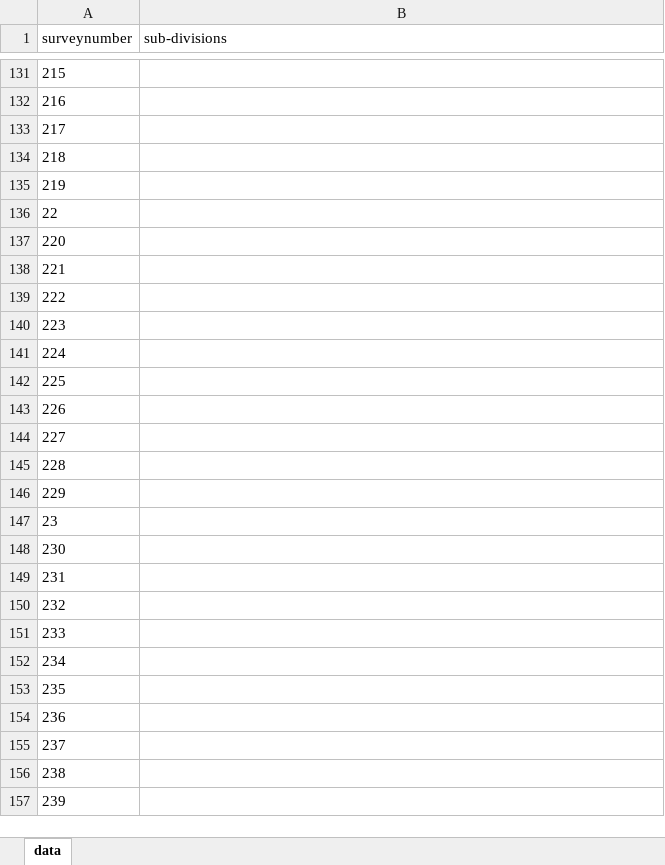
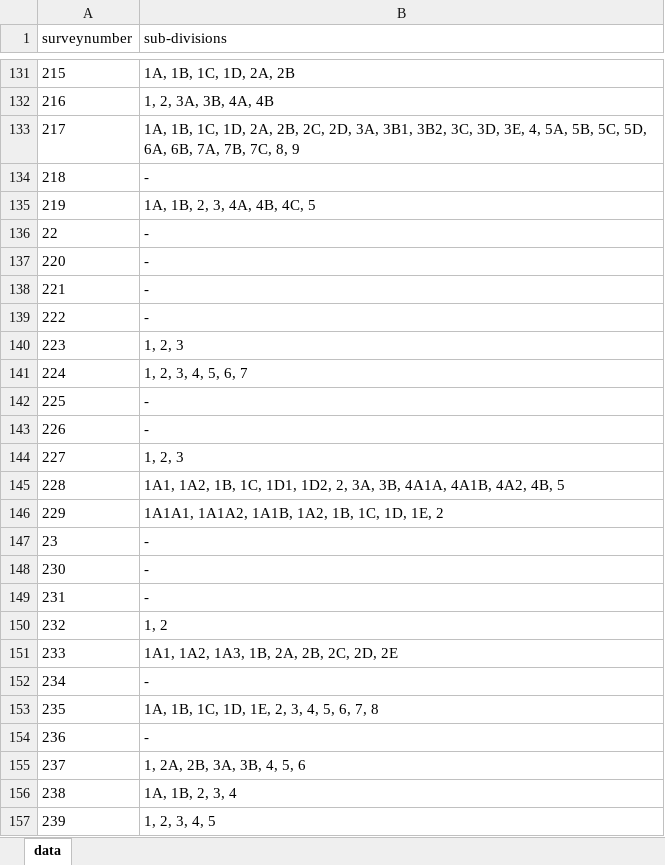
Before and after one commit to sivaramanRW/scraper-glv, an Excel workbook: out/Village_map_of_Tiruvallur_Gummidipoondi_Budur_13.417266_79.954819.xlsx, sheet data, drawn as a sheet; only a part is shown, gaps mark what is left out; values as stored, in another font and other column widths than the file's, no borders; the diff covers the shown part only; the diff names each change by its address in the sheet, - before the commit and + after, or states it on an @@ line.

```diff
--- a/out/Village_map_of_Tiruvallur_Gummidipoondi_Budur_13.417266_79.954819.xlsx (sheet data)
+++ b/out/Village_map_of_Tiruvallur_Gummidipoondi_Budur_13.417266_79.954819.xlsx (sheet data)
-B131 (sub-divisions): (empty)
+B131 (sub-divisions): 1A, 1B, 1C, 1D, 2A, 2B
-B132 (sub-divisions): (empty)
+B132 (sub-divisions): 1, 2, 3A, 3B, 4A, 4B
-B133 (sub-divisions): (empty)
+B133 (sub-divisions): 1A, 1B, 1C, 1D, 2A, 2B, 2C, 2D, 3A, 3B1, 3B2, 3C, 3D, 3E, 4, 5A, 5B, 5C, 5D, 6A, 6B, 7A, 7B, 7C, 8, 9
-B134 (sub-divisions): (empty)
+B134 (sub-divisions): -
-B135 (sub-divisions): (empty)
+B135 (sub-divisions): 1A, 1B, 2, 3, 4A, 4B, 4C, 5
-B136:B139 (sub-divisions): (empty)
+B136:B139 (sub-divisions): -
-B140 (sub-divisions): (empty)
+B140 (sub-divisions): 1, 2, 3
-B141 (sub-divisions): (empty)
+B141 (sub-divisions): 1, 2, 3, 4, 5, 6, 7
-B142:B143 (sub-divisions): (empty)
+B142:B143 (sub-divisions): -
-B144 (sub-divisions): (empty)
+B144 (sub-divisions): 1, 2, 3
-B145 (sub-divisions): (empty)
+B145 (sub-divisions): 1A1, 1A2, 1B, 1C, 1D1, 1D2, 2, 3A, 3B, 4A1A, 4A1B, 4A2, 4B, 5
-B146 (sub-divisions): (empty)
+B146 (sub-divisions): 1A1A1, 1A1A2, 1A1B, 1A2, 1B, 1C, 1D, 1E, 2
-B147:B149 (sub-divisions): (empty)
+B147:B149 (sub-divisions): -
-B150 (sub-divisions): (empty)
+B150 (sub-divisions): 1, 2
-B151 (sub-divisions): (empty)
+B151 (sub-divisions): 1A1, 1A2, 1A3, 1B, 2A, 2B, 2C, 2D, 2E
-B152 (sub-divisions): (empty)
+B152 (sub-divisions): -
-B153 (sub-divisions): (empty)
+B153 (sub-divisions): 1A, 1B, 1C, 1D, 1E, 2, 3, 4, 5, 6, 7, 8
-B154 (sub-divisions): (empty)
+B154 (sub-divisions): -
-B155 (sub-divisions): (empty)
+B155 (sub-divisions): 1, 2A, 2B, 3A, 3B, 4, 5, 6
-B156 (sub-divisions): (empty)
+B156 (sub-divisions): 1A, 1B, 2, 3, 4
-B157 (sub-divisions): (empty)
+B157 (sub-divisions): 1, 2, 3, 4, 5
```
Also changed, not shown: 59 edited cells elsewhere in this sheet, out/Village_map_of_Tiruvallur_Gummidipoondi_Pondavakkam_13.469251_79.994996.xlsx, out/Village_map_of_Tiruvallur_Gummidipoondi_Sanmambukulam_13.492484_80.142014.xlsx, 3 other files.
